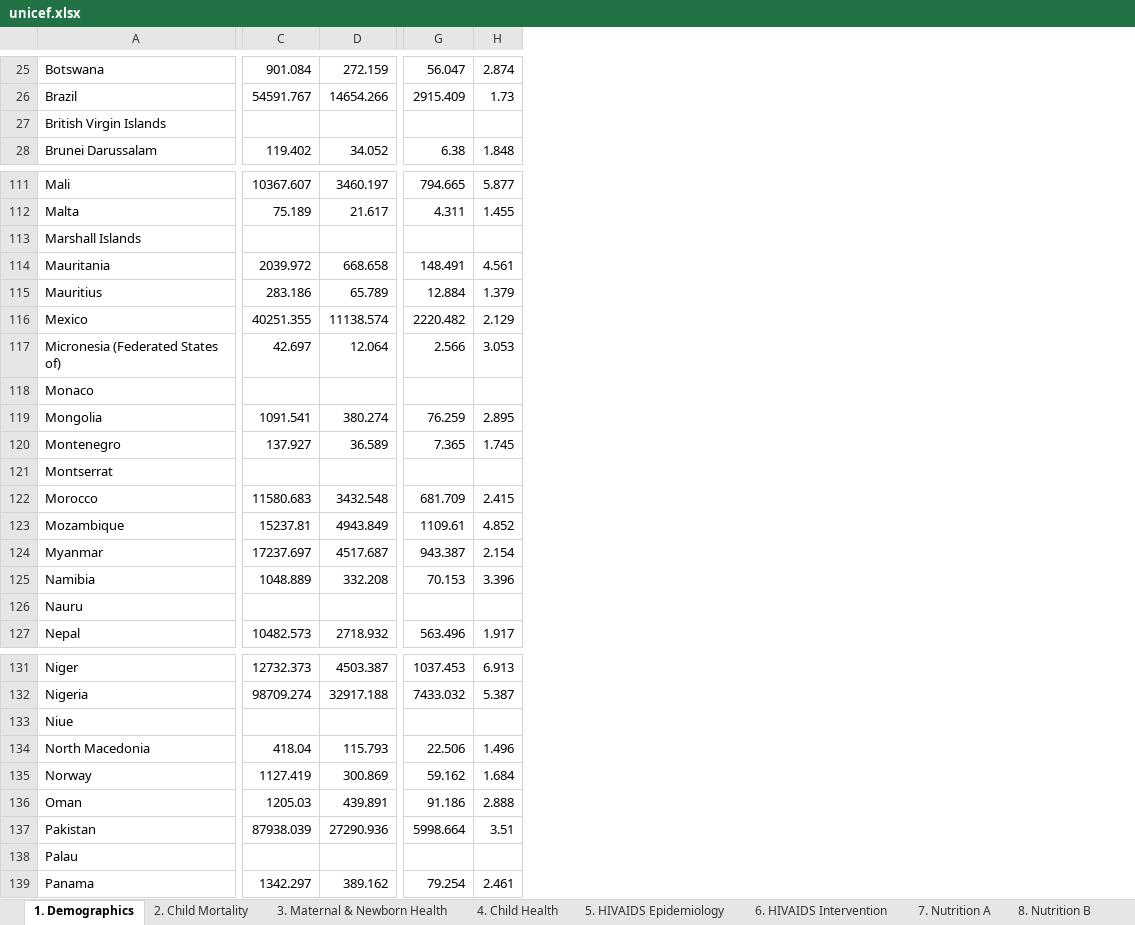
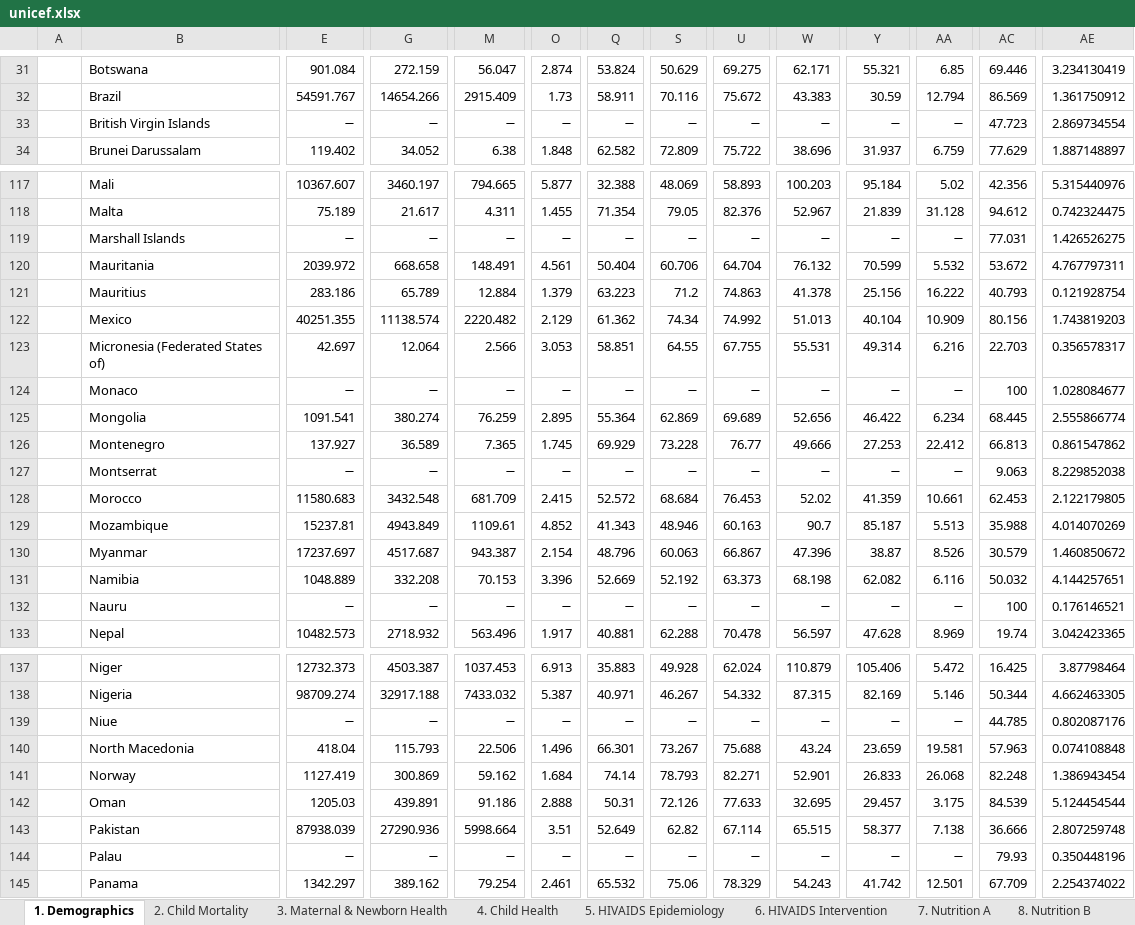
Before and after one commit to damien-dupre/STA1005, an Excel workbook: data/unicef.xlsx, sheet 1. Demographics, drawn as a sheet; only a part is shown, gaps mark what is left out; values as stored, in another font and other column widths than the file's, no borders; conditional formats not drawn; addresses are those after the commit; the diff covers the shown part only; the diff names each change by its address in the sheet, - before the commit and + after, or states it on an @@ line.

```diff
--- a/data/unicef.xlsx (sheet 1. Demographics)
+++ b/data/unicef.xlsx (sheet 1. Demographics)
+column A, empty
+column Q, rows 31-34: 53.824 | 58.911 | − | 62.582; rows 117-133: 32.388 | 71.354 | − | 50.404 | 63.223 | 61.362 | 58.851 | − | 55.364 | 69.929 | − | 52.572 | 41.343 | 48.796 | 52.669 | − | 40.881; rows 137-145: 35.883 | 40.971 | − | 66.301 | 74.14 | 50.31 | 52.649 | − | 65.532
+column S, rows 31-34: 50.629 | 70.116 | − | 72.809; rows 117-133: 48.069 | 79.05 | − | 60.706 | 71.2 | 74.34 | 64.55 | − | 62.869 | 73.228 | − | 68.684 | 48.946 | 60.063 | 52.192 | − | 62.288; rows 137-145: 49.928 | 46.267 | − | 73.267 | 78.793 | 72.126 | 62.82 | − | 75.06
+column U, rows 31-34: 69.275 | 75.672 | − | 75.722; rows 117-133: 58.893 | 82.376 | − | 64.704 | 74.863 | 74.992 | 67.755 | − | 69.689 | 76.77 | − | 76.453 | 60.163 | 66.867 | 63.373 | − | 70.478; rows 137-145: 62.024 | 54.332 | − | 75.688 | 82.271 | 77.633 | 67.114 | − | 78.329
+column W, rows 31-34: 62.171 | 43.383 | − | 38.696; rows 117-133: 100.203 | 52.967 | − | 76.132 | 41.378 | 51.013 | 55.531 | − | 52.656 | 49.666 | − | 52.02 | 90.7 | 47.396 | 68.198 | − | 56.597; rows 137-145: 110.879 | 87.315 | − | 43.24 | 52.901 | 32.695 | 65.515 | − | 54.243
+column Y, rows 31-34: 55.321 | 30.59 | − | 31.937; rows 117-133: 95.184 | 21.839 | − | 70.599 | 25.156 | 40.104 | 49.314 | − | 46.422 | 27.253 | − | 41.359 | 85.187 | 38.87 | 62.082 | − | 47.628; rows 137-145: 105.406 | 82.169 | − | 23.659 | 26.833 | 29.457 | 58.377 | − | 41.742
+column AA, rows 31-34: 6.85 | 12.794 | − | 6.759; rows 117-133: 5.02 | 31.128 | − | 5.532 | 16.222 | 10.909 | 6.216 | − | 6.234 | 22.412 | − | 10.661 | 5.513 | 8.526 | 6.116 | − | 8.969; rows 137-145: 5.472 | 5.146 | − | 19.581 | 26.068 | 3.175 | 7.138 | − | 12.501
+column AC, rows 31-34: 69.446 | 86.569 | 47.723 | 77.629; rows 117-133: 42.356 | 94.612 | 77.031 | 53.672 | 40.793 | 80.156 | 22.703 | 100 | 68.445 | 66.813 | 9.063 | 62.453 | 35.988 | 30.579 | 50.032 | 100 | 19.74; rows 137-145: 16.425 | 50.344 | 44.785 | 57.963 | 82.248 | 84.539 | 36.666 | 79.93 | 67.709
+column AE, rows 31-34: 3.234130419 | 1.361750912 | 2.869734554 | 1.887148897; rows 117-133: 5.315440976 | 0.742324475 | 1.426526275 | 4.767797311 | 0.121928754 | 1.743819203 | 0.356578317 | 1.028084677 | 2.555866774 | 0.861547862 | 8.229852038 | 2.122179805 | 4.014070269 | 1.460850672 | 4.144257651 | 0.176146521 | 3.042423365; rows 137-145: 3.87798464 | 4.662463305 | 0.802087176 | 0.074108848 | 1.386943454 | 5.124454544 | 2.807259748 | 0.350448196 | 2.254374022
-E33: (empty)
+E33: −
-G33: (empty)
+G33: −
-M33: (empty)
+M33: −
-O33: (empty)
+O33: −
-E119: (empty)
+E119: −
-G119: (empty)
+G119: −
-M119: (empty)
+M119: −
-O119: (empty)
+O119: −
-E124: (empty)
+E124: −
-G124: (empty)
+G124: −
-M124: (empty)
+M124: −
-O124: (empty)
+O124: −
-E127: (empty)
+E127: −
-G127: (empty)
+G127: −
-M127: (empty)
+M127: −
-O127: (empty)
+O127: −
-E132: (empty)
+E132: −
-G132: (empty)
+G132: −
-M132: (empty)
+M132: −
-O132: (empty)
+O132: −
-E139: (empty)
+E139: −
-G139: (empty)
+G139: −
-M139: (empty)
+M139: −
-O139: (empty)
+O139: −
-E144: (empty)
+E144: −
-G144: (empty)
+G144: −
-M144: (empty)
+M144: −
-O144: (empty)
+O144: −
```
Also changed, not shown: 40 added rows, 18 added columns and 52 edited cells elsewhere in this sheet, 5 other files.
